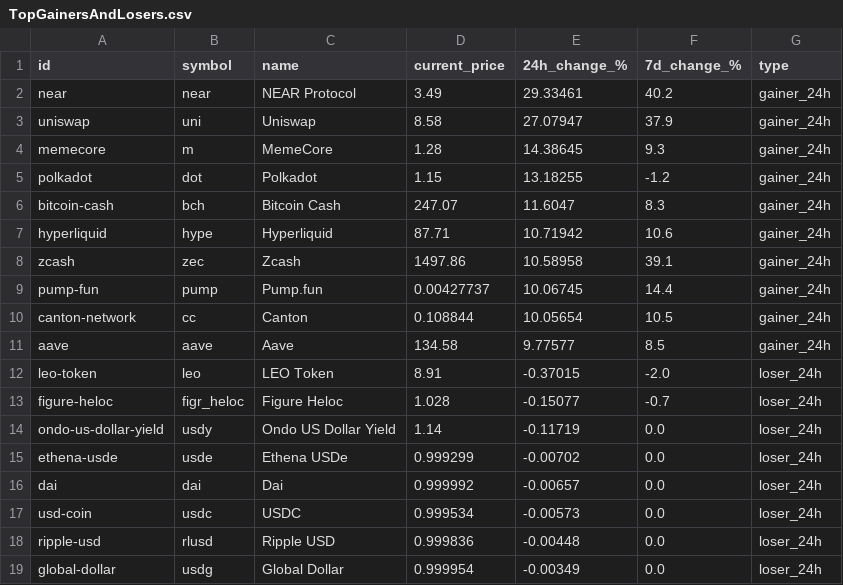
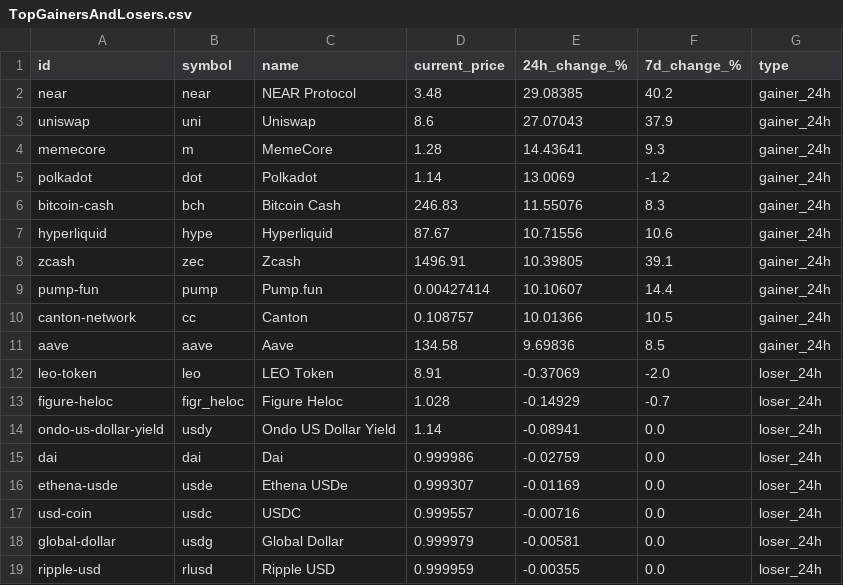
Before and after one commit to rfrm-dao/MarketDataResearch, a CSV file: TopGainersAndLosers.csv, drawn as a sheet; only a part is shown; the diff covers the shown part only.

```diff
--- a/TopGainersAndLosers.csv
+++ b/TopGainersAndLosers.csv
@@ -1,19 +1,19 @@
 id,symbol,name,current_price,24h_change_%,7d_change_%,type
-near,near,NEAR Protocol,3.49,29.33461,40.2,gainer_24h
-uniswap,uni,Uniswap,8.58,27.07947,37.9,gainer_24h
-memecore,m,MemeCore,1.28,14.38645,9.3,gainer_24h
-polkadot,dot,Polkadot,1.15,13.18255,-1.2,gainer_24h
-bitcoin-cash,bch,Bitcoin Cash,247.07,11.6047,8.3,gainer_24h
-hyperliquid,hype,Hyperliquid,87.71,10.71942,10.6,gainer_24h
-zcash,zec,Zcash,1497.86,10.58958,39.1,gainer_24h
-pump-fun,pump,Pump.fun,0.00427737,10.06745,14.4,gainer_24h
-canton-network,cc,Canton,0.108844,10.05654,10.5,gainer_24h
-aave,aave,Aave,134.58,9.77577,8.5,gainer_24h
-leo-token,leo,LEO Token,8.91,-0.37015,-2.0,loser_24h
-figure-heloc,figr_heloc,Figure Heloc,1.028,-0.15077,-0.7,loser_24h
-ondo-us-dollar-yield,usdy,Ondo US Dollar Yield,1.14,-0.11719,0.0,loser_24h
-ethena-usde,usde,Ethena USDe,0.999299,-0.00702,0.0,loser_24h
-dai,dai,Dai,0.999992,-0.00657,0.0,loser_24h
-usd-coin,usdc,USDC,0.999534,-0.00573,0.0,loser_24h
-ripple-usd,rlusd,Ripple USD,0.999836,-0.00448,0.0,loser_24h
-global-dollar,usdg,Global Dollar,0.999954,-0.00349,0.0,loser_24h
+near,near,NEAR Protocol,3.48,29.08385,40.2,gainer_24h
+uniswap,uni,Uniswap,8.6,27.07043,37.9,gainer_24h
+memecore,m,MemeCore,1.28,14.43641,9.3,gainer_24h
+polkadot,dot,Polkadot,1.14,13.0069,-1.2,gainer_24h
+bitcoin-cash,bch,Bitcoin Cash,246.83,11.55076,8.3,gainer_24h
+hyperliquid,hype,Hyperliquid,87.67,10.71556,10.6,gainer_24h
+zcash,zec,Zcash,1496.91,10.39805,39.1,gainer_24h
+pump-fun,pump,Pump.fun,0.00427414,10.10607,14.4,gainer_24h
+canton-network,cc,Canton,0.108757,10.01366,10.5,gainer_24h
+aave,aave,Aave,134.58,9.69836,8.5,gainer_24h
+leo-token,leo,LEO Token,8.91,-0.37069,-2.0,loser_24h
+figure-heloc,figr_heloc,Figure Heloc,1.028,-0.14929,-0.7,loser_24h
+ondo-us-dollar-yield,usdy,Ondo US Dollar Yield,1.14,-0.08941,0.0,loser_24h
+dai,dai,Dai,0.999986,-0.02759,0.0,loser_24h
+ethena-usde,usde,Ethena USDe,0.999307,-0.01169,0.0,loser_24h
+usd-coin,usdc,USDC,0.999557,-0.00716,0.0,loser_24h
+global-dollar,usdg,Global Dollar,0.999979,-0.00581,0.0,loser_24h
+ripple-usd,rlusd,Ripple USD,0.999959,-0.00355,0.0,loser_24h
```
Also changed, not shown: 37 edited cells elsewhere in this file.
